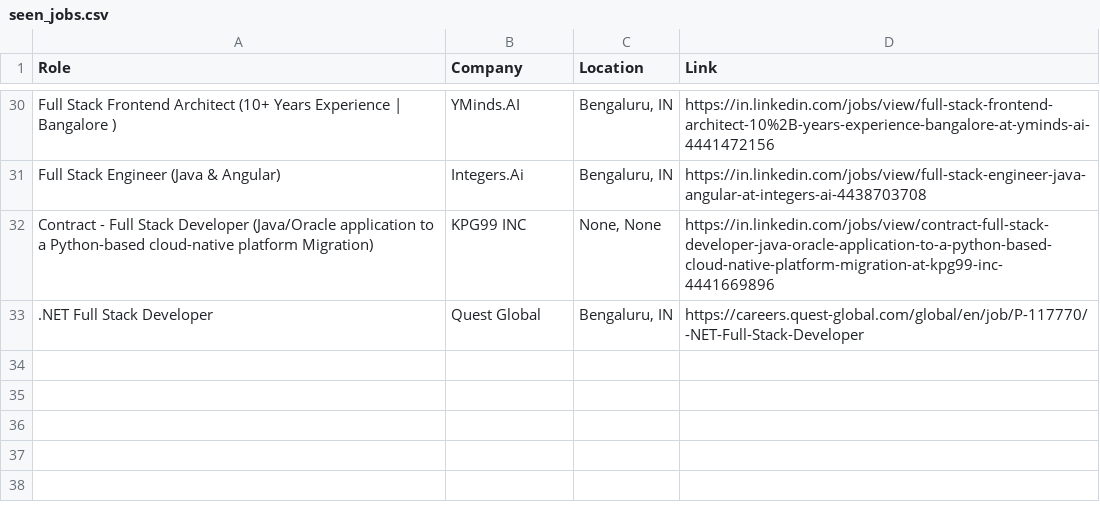
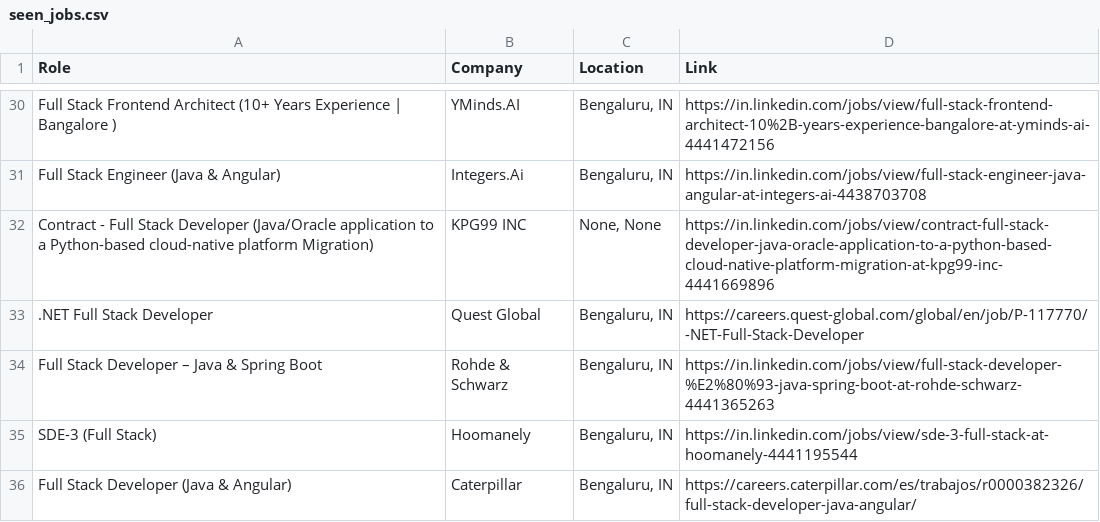
Before and after one commit to priyanshu0508/Automated-Job-Tracker-Alert, a CSV file: seen_jobs.csv, drawn as a sheet; only a part is shown, gaps mark what is left out; the diff names each change by its address in the sheet, - before the commit and + after, or states it on an @@ line.

```diff
--- a/seen_jobs.csv
+++ b/seen_jobs.csv
+row 34: Full Stack Developer – Java & Spring Boot | Rohde & Schwarz | Bengaluru, IN | https://in.linkedin.com/jobs/view/full-stack-developer-%E2%80%93-java-spring-boot-at-rohde-schwarz-4441365263
+row 35: SDE-3 (Full Stack) | Hoomanely | Bengaluru, IN | https://in.linkedin.com/jobs/view/sde-3-full-stack-at-hoomanely-4441195544
+row 36: Full Stack Developer (Java & Angular) | Caterpillar | Bengaluru, IN | https://careers.caterpillar.com/es/trabajos/r0000382326/full-stack-developer-java-angular/
```
